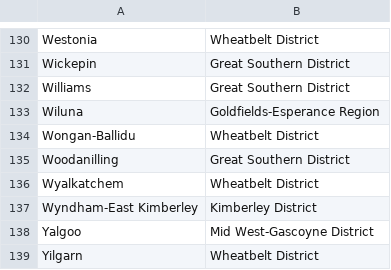
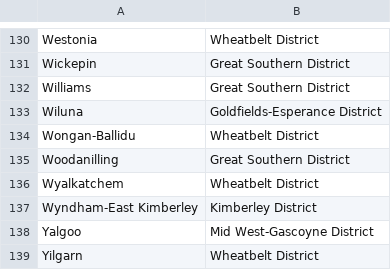
Before and after one commit to natalieddavies/BootcampProject1, a CSV file: Data/region_by_district_wa.csv, drawn as a sheet; only a part is shown, gaps mark what is left out; the diff covers the shown part only.

```diff
--- a/Data/region_by_district_wa.csv
+++ b/Data/region_by_district_wa.csv
@@ -132,3 +132,3 @@ Wickepin ,Great Southern District
 Williams ,Great Southern District
-Wiluna ,Goldfields-Esperance Region
+Wiluna ,Goldfields-Esperance District
 Wongan-Ballidu ,Wheatbelt District
```
Also changed, not shown: 8 edited cells elsewhere in this file, 8 other files.
